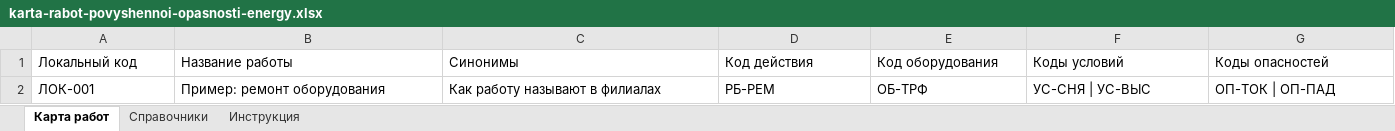
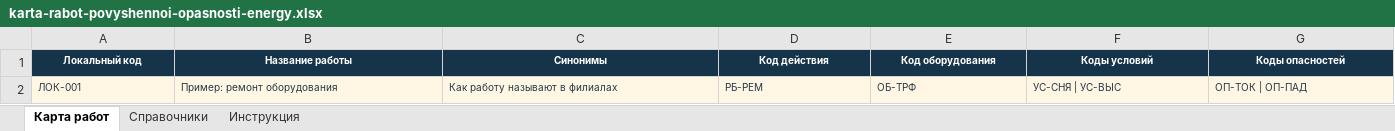
Before and after one commit to tsarev2709/anix_landing, an Excel workbook: public/downloads/karta-rabot-povyshennoi-opasnosti-energy.xlsx, sheet Карта работ, drawn as a sheet; only a part is shown; values as stored, in another font and other column widths than the file's, no borders; the diff covers the shown part only; the diff names each change by its address in the sheet, - before the commit and + after, or states it on an @@ line.

```diff
--- a/public/downloads/karta-rabot-povyshennoi-opasnosti-energy.xlsx (sheet Карта работ)
+++ b/public/downloads/karta-rabot-povyshennoi-opasnosti-energy.xlsx (sheet Карта работ)
@@ A1:G1 fill: none → #153449, bold: off → on, text colour: black → #FFFFFF @@
@@ A1:G2 text size: smaller @@
-A1:G1 alignment: left
+A1:G1 alignment: center
@@ A2:G2 fill: none → #FFF6E4, text colour: black → #243746 @@
```
Also changed, not shown: cell formats elsewhere in this sheet, sheet Справочники, sheet Инструкция.
